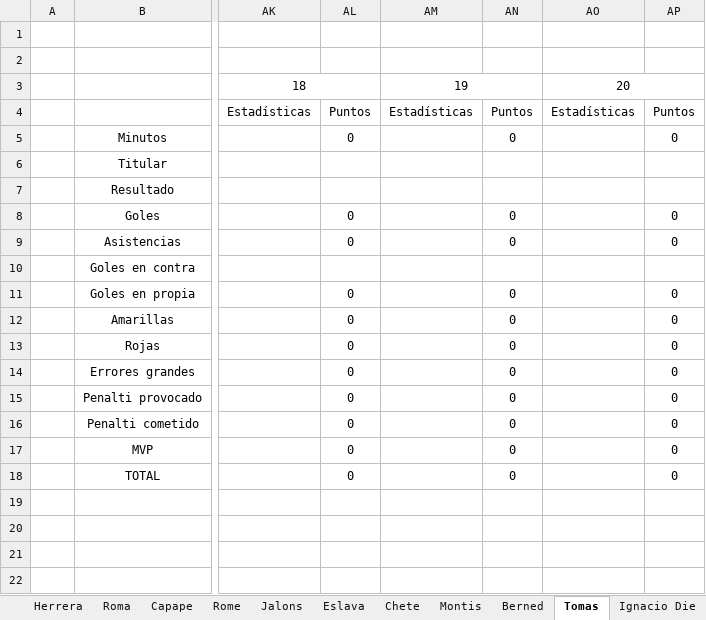
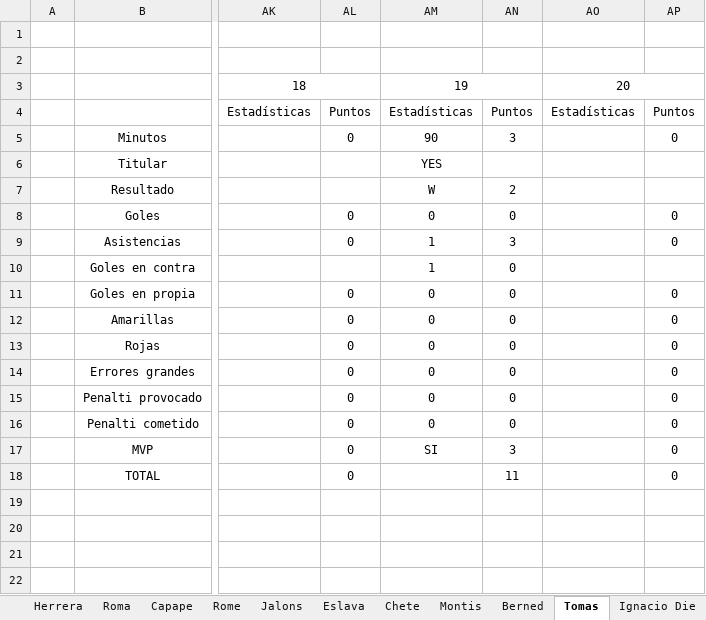
Before and after one commit to Gonzalo-Die/Excel-fantasy, an Excel workbook: FantasyFA.xlsx, sheet Tomas, drawn as a sheet; only a part is shown, gaps mark what is left out; values as stored, in another font and other column widths than the file's, no borders; the diff covers the shown part only; the diff names each change by its address in the sheet, - before the commit and + after, or states it on an @@ line.

```diff
--- a/FantasyFA.xlsx (sheet Tomas)
+++ b/FantasyFA.xlsx (sheet Tomas)
-AM5: (empty)
+AM5: 90
-AN5: 0
+AN5: 3
-AM6: (empty)
+AM6: YES
-AM7: (empty)
+AM7: W
-AN7: (empty)
+AN7: 2
-AM8: (empty)
+AM8: 0
-AM9:AM10: (empty)
+AM9:AM10: 1
-AN9: 0
+AN9: 3
-AN10: (empty)
+AN10: 0
-AM11:AM16: (empty)
+AM11:AM16: 0
-AM17: (empty)
+AM17: SI
-AN17: 0
+AN17: 3
-AN18: 0
+AN18: 11
```
Also changed, not shown: 6 edited cells elsewhere in this sheet, sheet Estadisticas, sheet Clasificacion, sheet Siegrist, sheet Roma, sheet Rome, sheet Hernan, 12 more sheets, charts or pictures.
